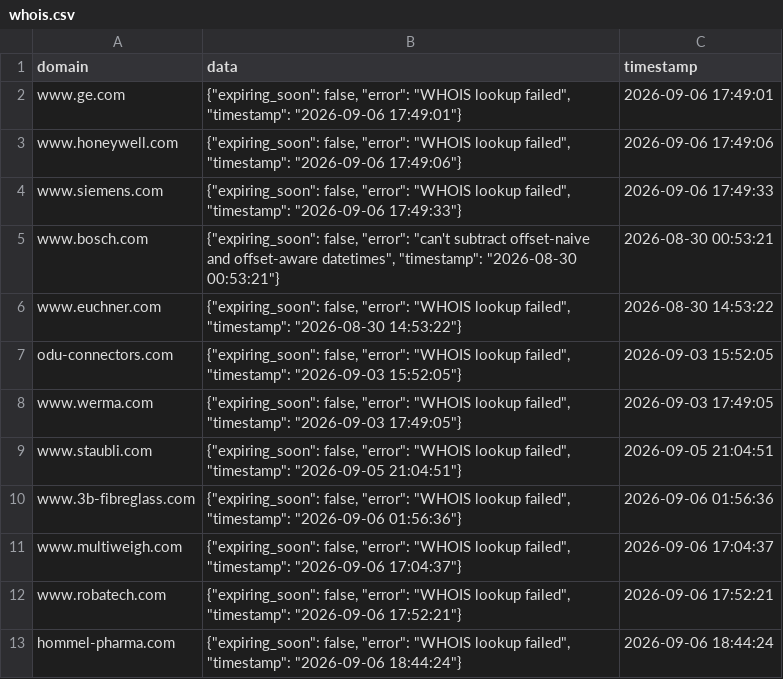
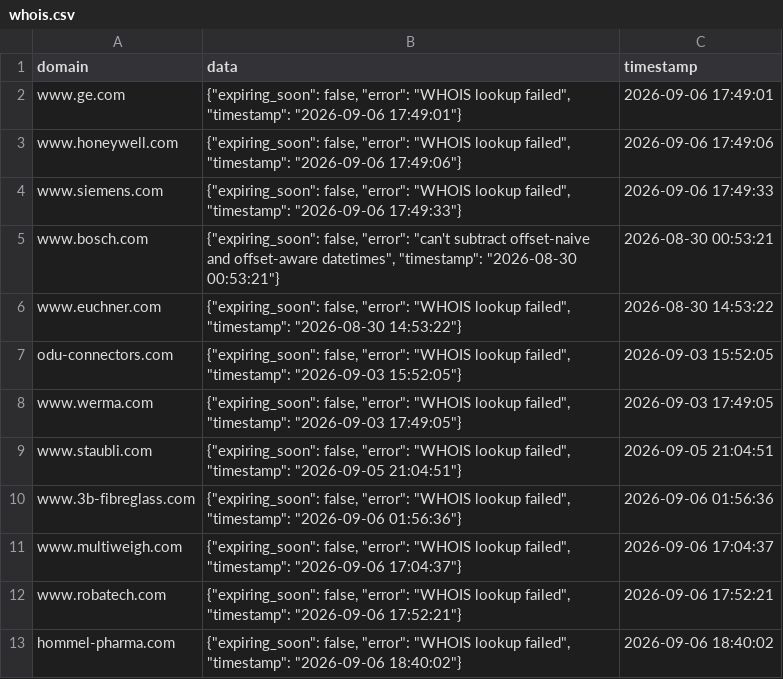
Before and after one commit to natasha-a-a/auditor, a CSV file: whois_cache/whois.csv, drawn as a sheet.

Commit message:
Auto-update whois.csv at 2026-09-06 18:44:31

```diff
--- a/whois_cache/whois.csv
+++ b/whois_cache/whois.csv
@@ -12,2 +12,2 @@ www.multiweigh.com,"{""expiring_soon"": false, ""error"": ""WHOIS lookup failed"
 www.robatech.com,"{""expiring_soon"": false, ""error"": ""WHOIS lookup failed"", ""timestamp"": ""2026-09-06 17:52:21""}",2026-09-06 17:52:21
-hommel-pharma.com,"{""expiring_soon"": false, ""error"": ""WHOIS lookup failed"", ""timestamp"": ""2026-09-06 18:44:24""}",2026-09-06 18:44:24
+hommel-pharma.com,"{""expiring_soon"": false, ""error"": ""WHOIS lookup failed"", ""timestamp"": ""2026-09-06 18:40:02""}",2026-09-06 18:40:02
```
